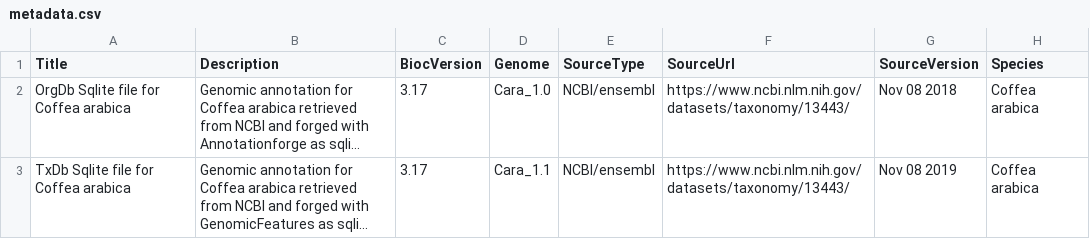
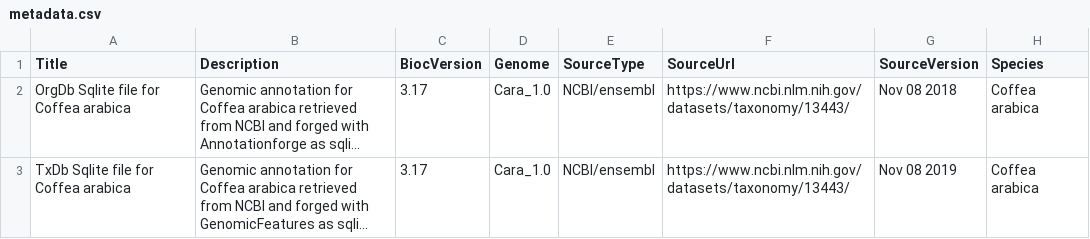
Before and after one commit to pipaber/Cara1.0, a CSV file: inst/extdata/metadata.csv, drawn as a sheet; only a part is shown; long unchanged cells end in …; the diff names each change by its address in the sheet, - before the commit and + after, or states it on an @@ line.

Commit message:
Update metadata csv

```diff
--- a/inst/extdata/metadata.csv
+++ b/inst/extdata/metadata.csv
-D3 (Genome): Cara_1.1
+D3 (Genome): Cara_1.0
```
